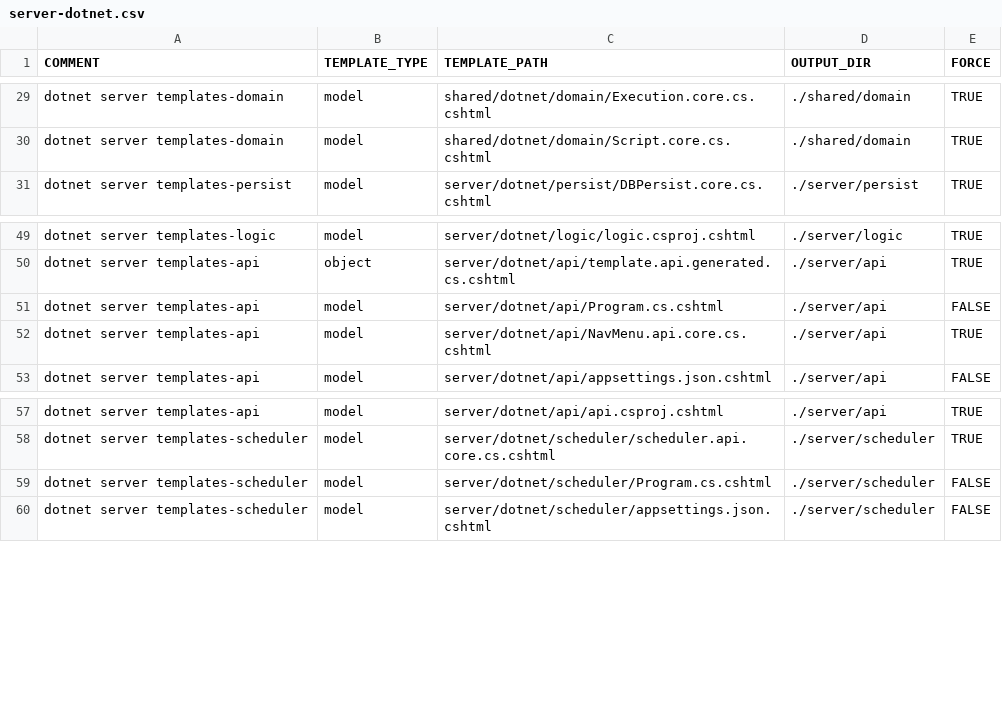
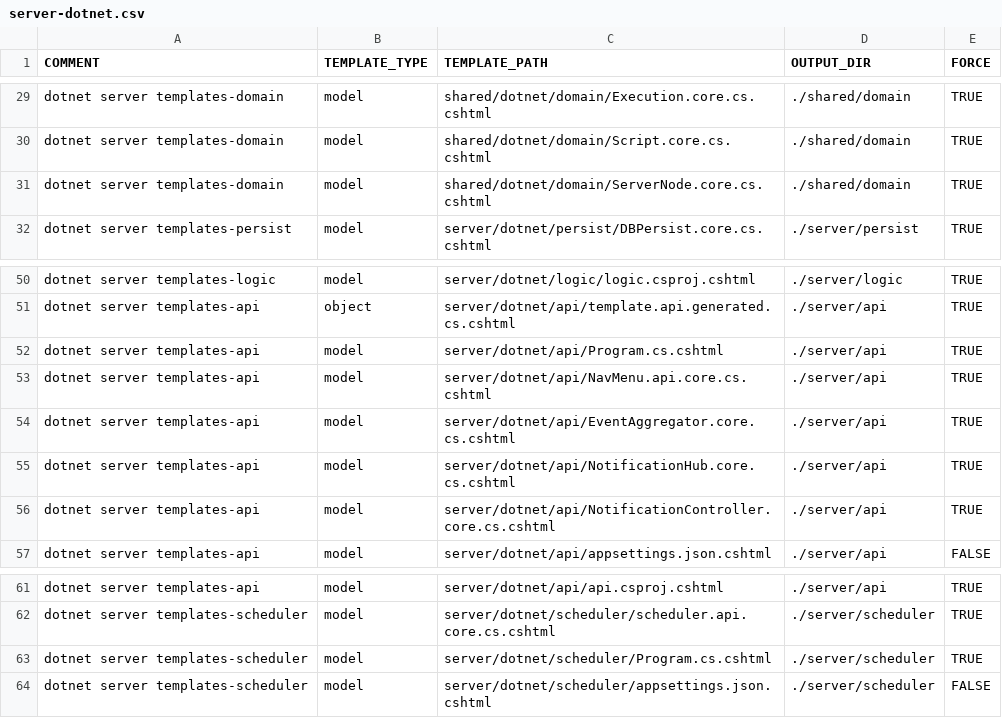
Before and after one commit to ekohlenberg/jumpstart, a CSV file: templates/server-dotnet.csv, drawn as a sheet; only a part is shown, gaps mark what is left out.

```diff
--- a/templates/server-dotnet.csv
+++ b/templates/server-dotnet.csv
@@ -30,2 +30,3 @@ dotnet server templates-domain,model,shared/dotnet/domain/Execution.core.cs.csht
 dotnet server templates-domain,model,shared/dotnet/domain/Script.core.cs.cshtml,./shared/domain,TRUE
+dotnet server templates-domain,model,shared/dotnet/domain/ServerNode.core.cs.cshtml,./shared/domain,TRUE
 dotnet server templates-persist,model,server/dotnet/persist/DBPersist.core.cs.cshtml,./server/persist,TRUE
@@ -50,4 +51,7 @@ dotnet server templates-logic,model,server/dotnet/logic/logic.csproj.cshtml,./se
 dotnet server templates-api,object,server/dotnet/api/template.api.generated.cs.cshtml,./server/api,TRUE
-dotnet server templates-api,model,server/dotnet/api/Program.cs.cshtml,./server/api,FALSE
+dotnet server templates-api,model,server/dotnet/api/Program.cs.cshtml,./server/api,TRUE
 dotnet server templates-api,model,server/dotnet/api/NavMenu.api.core.cs.cshtml,./server/api,TRUE
+dotnet server templates-api,model,server/dotnet/api/EventAggregator.core.cs.cshtml,./server/api,TRUE
+dotnet server templates-api,model,server/dotnet/api/NotificationHub.core.cs.cshtml,./server/api,TRUE
+dotnet server templates-api,model,server/dotnet/api/NotificationController.core.cs.cshtml,./server/api,TRUE
 dotnet server templates-api,model,server/dotnet/api/appsettings.json.cshtml,./server/api,FALSE
@@ -58,3 +62,3 @@ dotnet server templates-api,model,server/dotnet/api/api.csproj.cshtml,./server/a
 dotnet server templates-scheduler,model,server/dotnet/scheduler/scheduler.api.core.cs.cshtml,./server/scheduler,TRUE
-dotnet server templates-scheduler,model,server/dotnet/scheduler/Program.cs.cshtml,./server/scheduler,FALSE
+dotnet server templates-scheduler,model,server/dotnet/scheduler/Program.cs.cshtml,./server/scheduler,TRUE
 dotnet server templates-scheduler,model,server/dotnet/scheduler/appsettings.json.cshtml,./server/scheduler,FALSE
```
Also changed, not shown: templates/core/core.csv, 16 other files.
